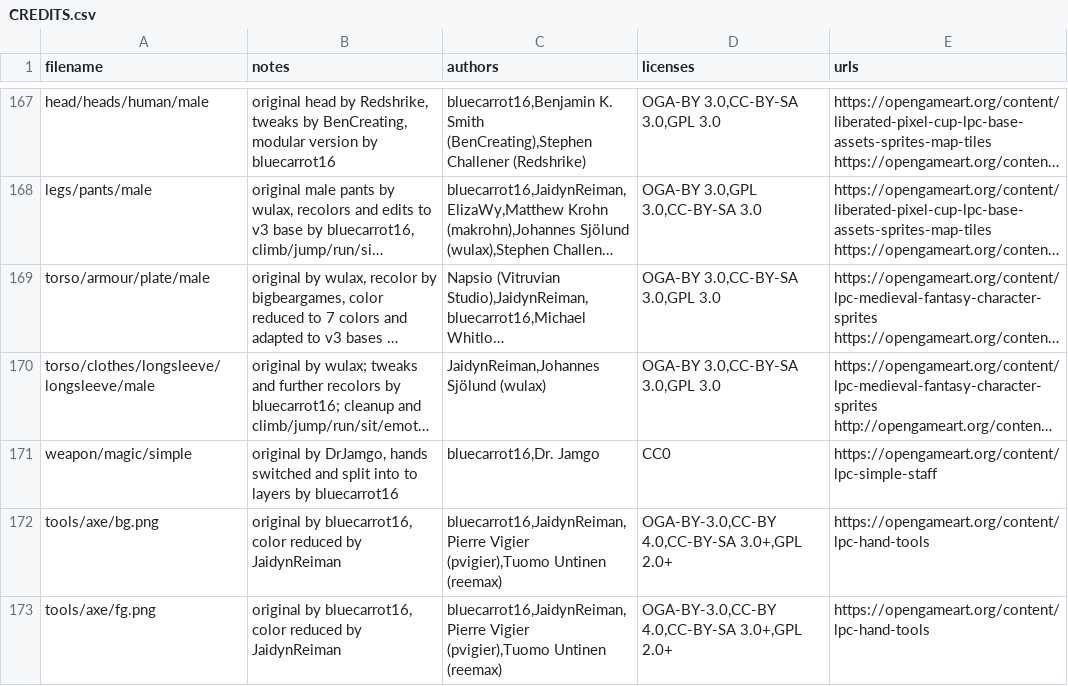
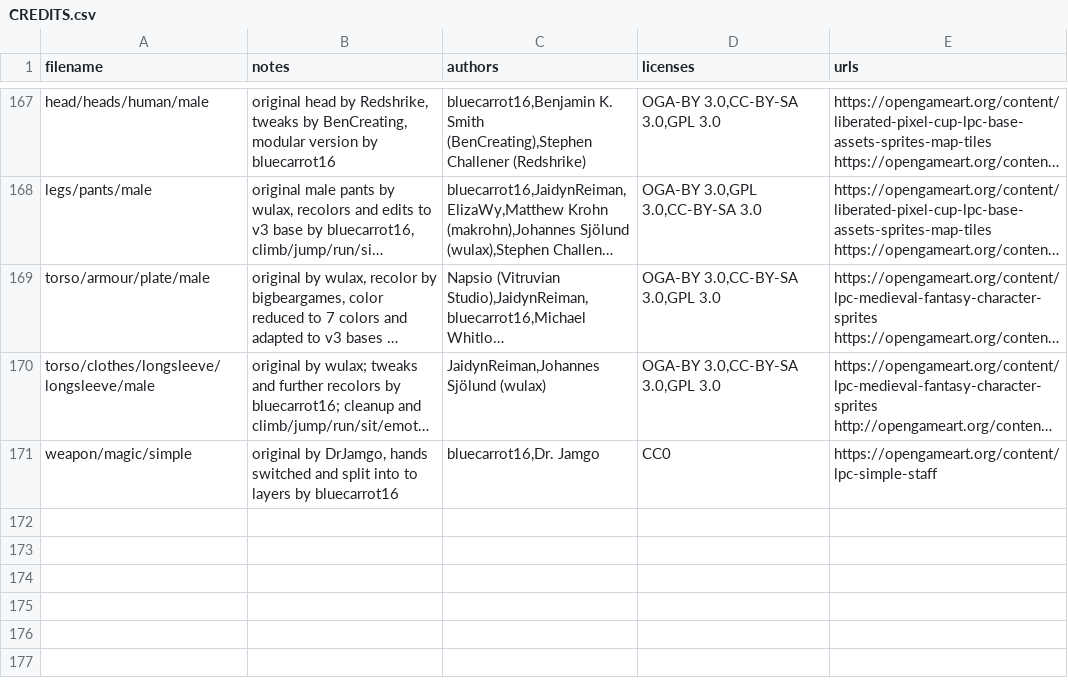
Before and after one commit to inchichi/MAPMAP, a CSV file: MAPMAP/src/games/my-sample-rpg/assets/characters/lpc/CREDITS.csv, drawn as a sheet; only a part is shown, gaps mark what is left out; long unchanged cells end in …; the diff names each change by its address in the sheet, - before the commit and + after, or states it on an @@ line.

```diff
--- a/MAPMAP/src/games/my-sample-rpg/assets/characters/lpc/CREDITS.csv
+++ b/MAPMAP/src/games/my-sample-rpg/assets/characters/lpc/CREDITS.csv
-row 172: tools/axe/bg.png | original by bluecarrot16, color reduced by JaidynReiman | bluecarrot16,JaidynReiman,Pierre Vigier (pvigier),Tuomo Untinen (reemax) | OGA-BY-3.0,CC-BY 4.0,CC-BY-SA 3.0+,GPL 2.0+ | https://opengameart.org/content/lpc-hand-tools
-row 173: tools/axe/fg.png | original by bluecarrot16, color reduced by JaidynReiman | bluecarrot16,JaidynReiman,Pierre Vigier (pvigier),Tuomo Untinen (reemax) | OGA-BY-3.0,CC-BY 4.0,CC-BY-SA 3.0+,GPL 2.0+ | https://opengameart.org/content/lpc-hand-tools
```
Also changed, not shown: 29 other files.
